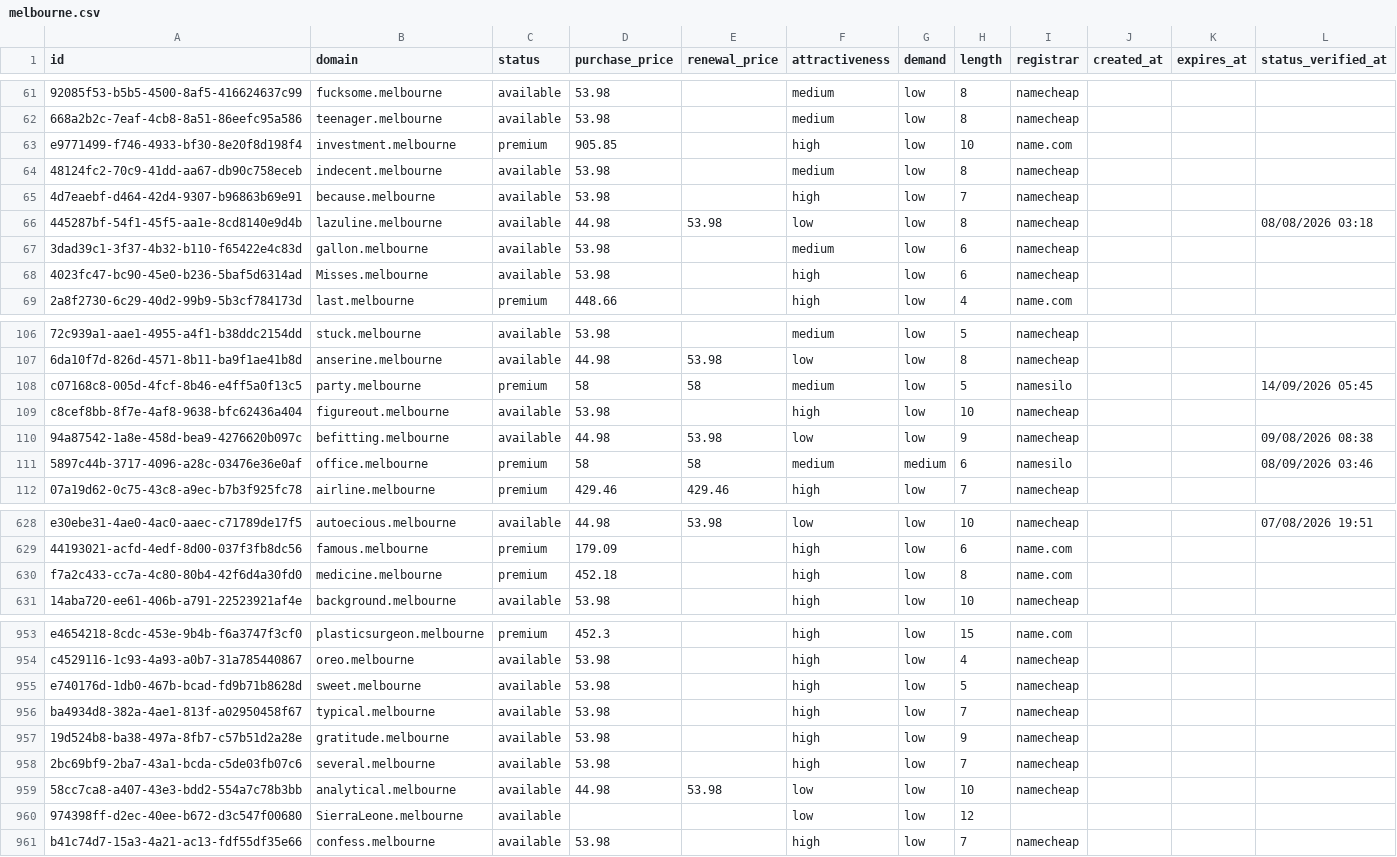
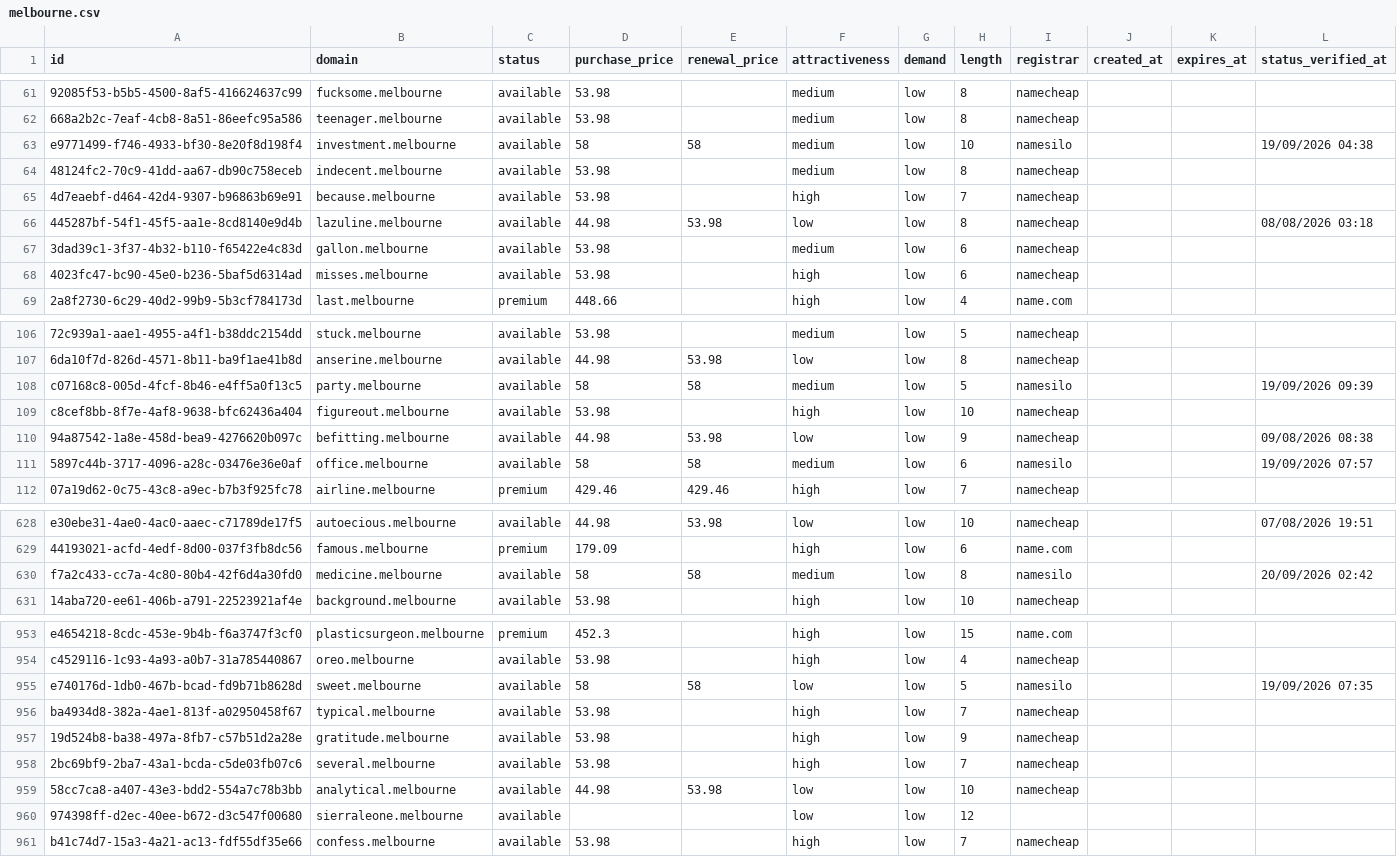
Before and after one commit to UniqueDomains/melbourne-oneword-domains, a CSV file: melbourne.csv, drawn as a sheet; only a part is shown, gaps mark what is left out; the diff covers the shown part only; the diff names each change by its address in the sheet, - before the commit and + after, or states it on an @@ line.

Commit message:
Domains update

```diff
--- a/melbourne.csv
+++ b/melbourne.csv
-C63 (status): premium
+C63 (status): available
-D63 (purchase_price): 905.85
+D63 (purchase_price): 58
-E63 (renewal_price): (empty)
+E63 (renewal_price): 58
-F63 (attractiveness): high
+F63 (attractiveness): medium
-I63 (registrar): name.com
+I63 (registrar): namesilo
-L63 (status_verified_at): (empty)
+L63 (status_verified_at): 19/09/2026 04:38
-B68 (domain): Misses.melbourne
+B68 (domain): misses.melbourne
-C108 (status): premium
+C108 (status): available
-L108 (status_verified_at): 14/09/2026 05:45
+L108 (status_verified_at): 19/09/2026 09:39
-C111 (status): premium
+C111 (status): available
-G111 (demand): medium
+G111 (demand): low
-L111 (status_verified_at): 08/09/2026 03:46
+L111 (status_verified_at): 19/09/2026 07:57
-C630 (status): premium
+C630 (status): available
-D630 (purchase_price): 452.18
+D630 (purchase_price): 58
-E630 (renewal_price): (empty)
+E630 (renewal_price): 58
-F630 (attractiveness): high
+F630 (attractiveness): medium
-I630 (registrar): name.com
+I630 (registrar): namesilo
-L630 (status_verified_at): (empty)
+L630 (status_verified_at): 20/09/2026 02:42
-D955 (purchase_price): 53.98
+D955 (purchase_price): 58
-E955 (renewal_price): (empty)
+E955 (renewal_price): 58
-F955 (attractiveness): high
+F955 (attractiveness): low
-I955 (registrar): namecheap
+I955 (registrar): namesilo
-L955 (status_verified_at): (empty)
+L955 (status_verified_at): 19/09/2026 07:35
-B960 (domain): SierraLeone.melbourne
+B960 (domain): sierraleone.melbourne
```
Also changed, not shown: 113 edited cells elsewhere in this file, 4 other files.
